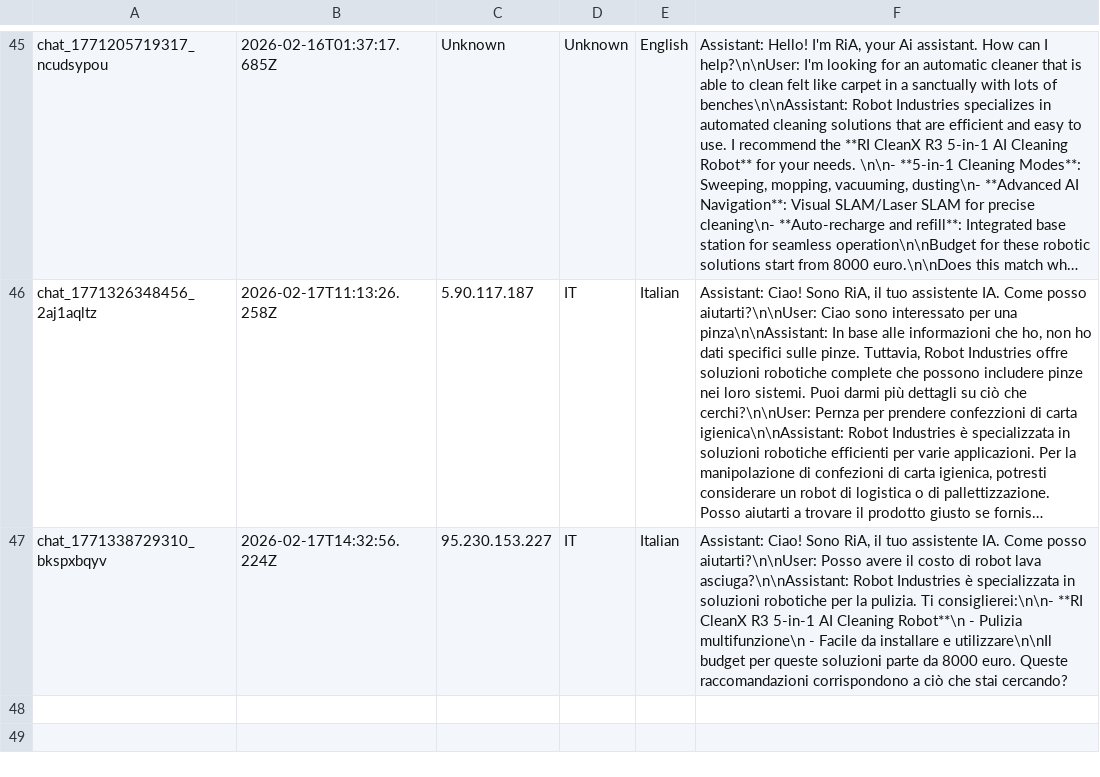
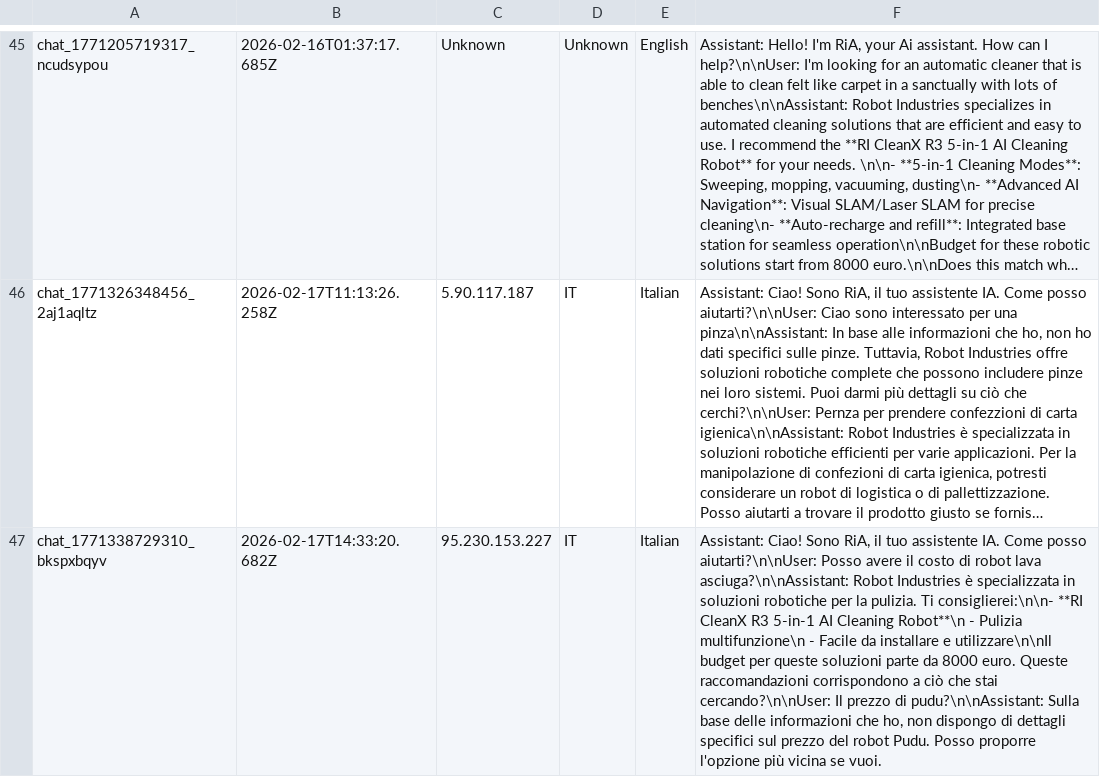
Before and after one commit to RaresC24/chatbot, a CSV file: conversations.csv, drawn as a sheet; only a part is shown, gaps mark what is left out; long unchanged cells end in …; the diff names each change by its address in the sheet, - before the commit and + after, or states it on an @@ line.

Commit message:
Log conversation chat_1771338729310_bkspxbqyv

```diff
--- a/conversations.csv
+++ b/conversations.csv
-B47: 2026-02-17T14:32:56.224Z
+B47: 2026-02-17T14:33:20.682Z
-F47: …che stai cercando?
+F47: …che stai cercando?\n\nUser: Il prezzo di pudu?\n\nAssistant: Sulla base delle informazioni che ho, non dispongo di dettagli specifici sul prezzo del robot Pudu. Posso proporre l'opzione più vicina se vuoi.
```
